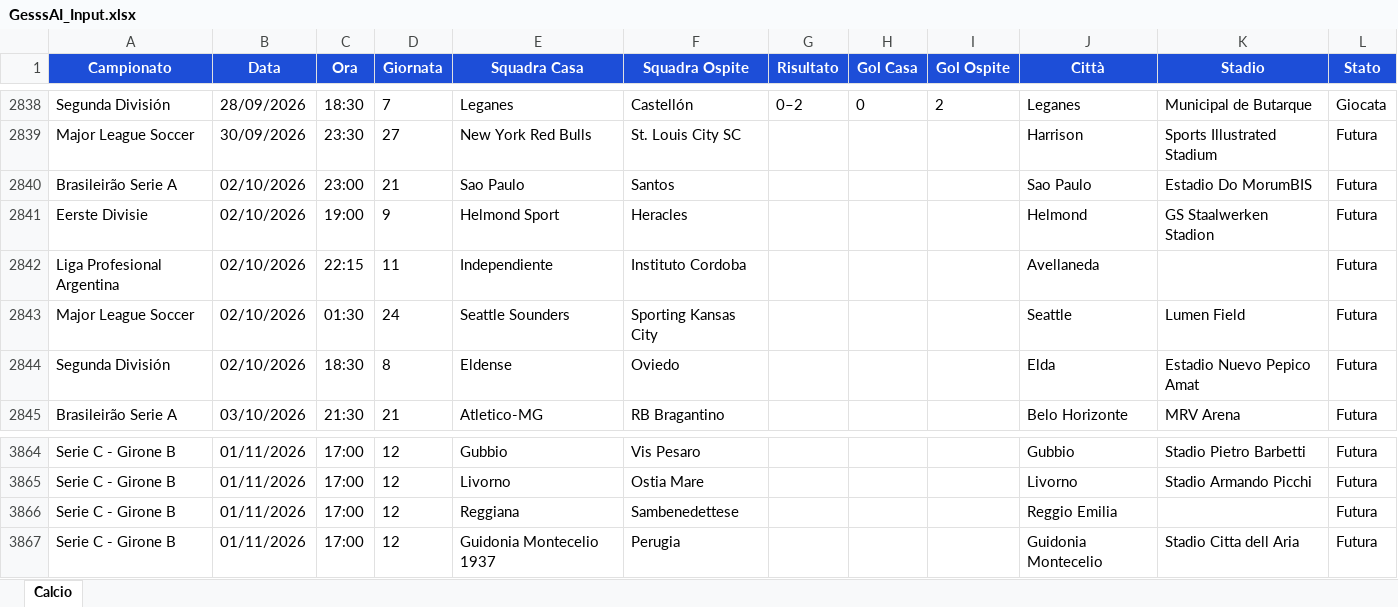
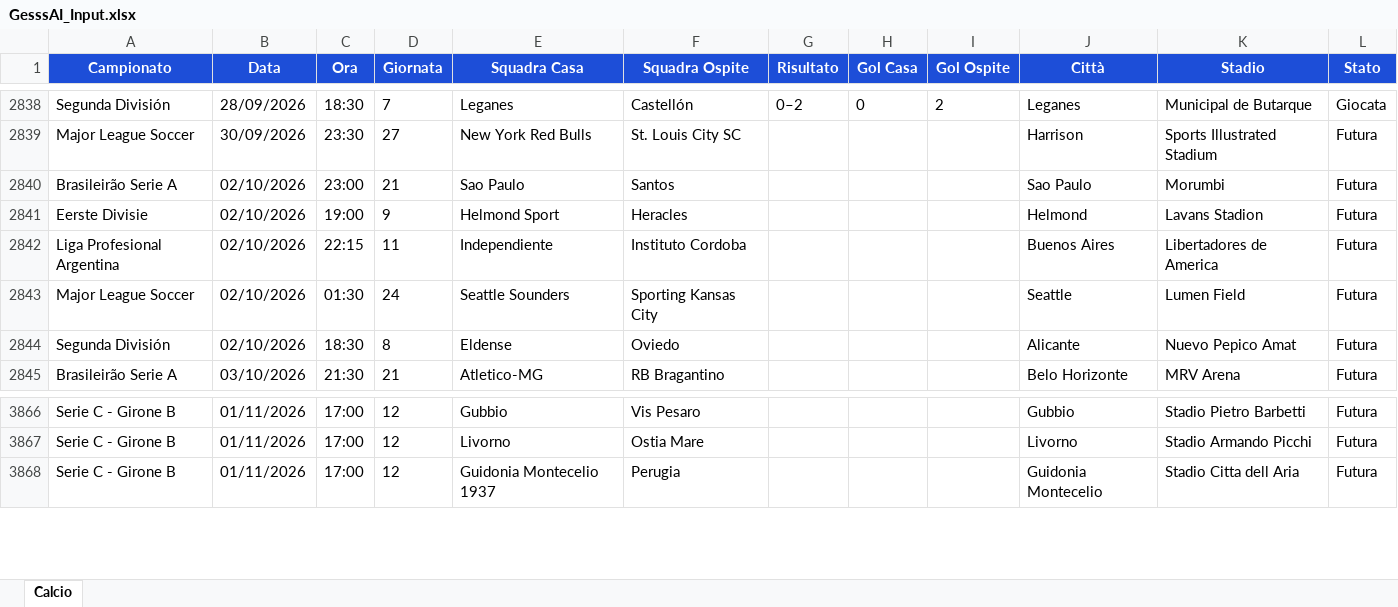
Before and after one commit to Gesss26/GesssAI-Pro---Auto, an Excel workbook: excel/GesssAI_Input.xlsx, sheet Calcio, drawn as a sheet; only a part is shown, gaps mark what is left out; values as stored, in another font and other column widths than the file's, no borders; removed rows and columns are numbered as before the commit, all else as after; the diff covers the shown part only; the diff names each change by its address in the sheet, - before the commit and + after, or states it on an @@ line.

```diff
--- a/excel/GesssAI_Input.xlsx (sheet Calcio)
+++ b/excel/GesssAI_Input.xlsx (sheet Calcio)
-K2840 (Stadio): Estadio Do MorumBIS
+K2840 (Stadio): Morumbi
-K2841 (Stadio): GS Staalwerken Stadion
+K2841 (Stadio): Lavans Stadion
-J2842 (Città): Avellaneda
+J2842 (Città): Buenos Aires
-K2842 (Stadio): (empty)
+K2842 (Stadio): Libertadores de America
-J2844 (Città): Elda
+J2844 (Città): Alicante
-K2844 (Stadio): Estadio Nuevo Pepico Amat
+K2844 (Stadio): Nuevo Pepico Amat
-row 3866: Serie C - Girone B | 01/11/2026 | 17:00 | 12 | Reggiana | Sambenedettese |  |  |  | Reggio Emilia |  | Futura
```
Also changed, not shown: 7 added rows and 6 removed rows elsewhere in this sheet, 2 other files.
